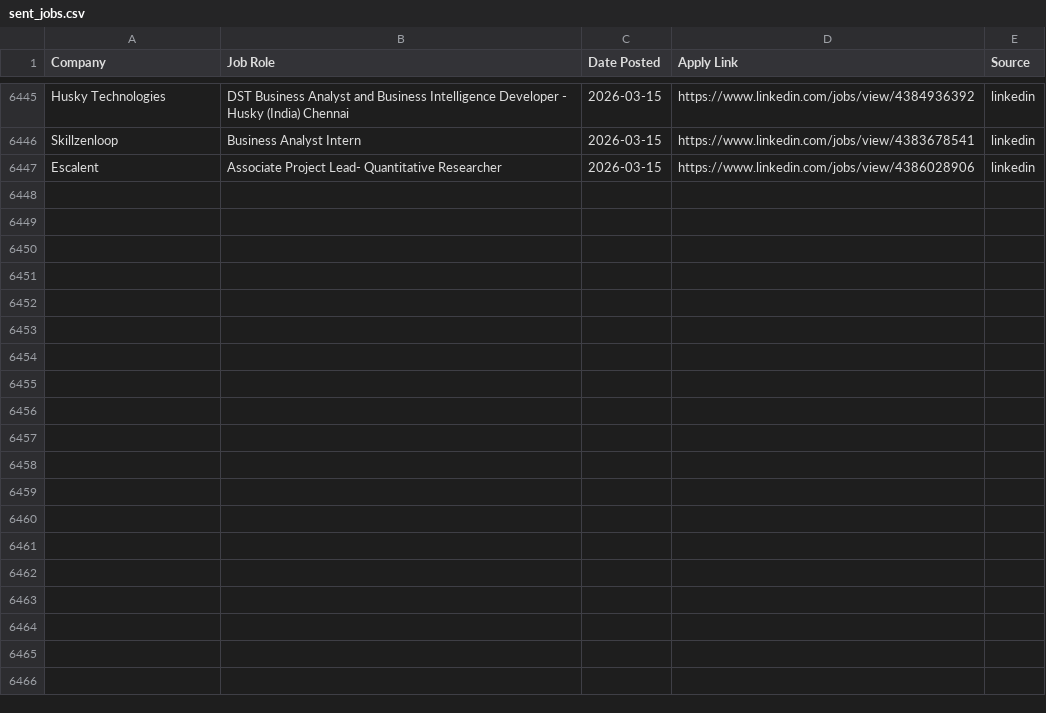
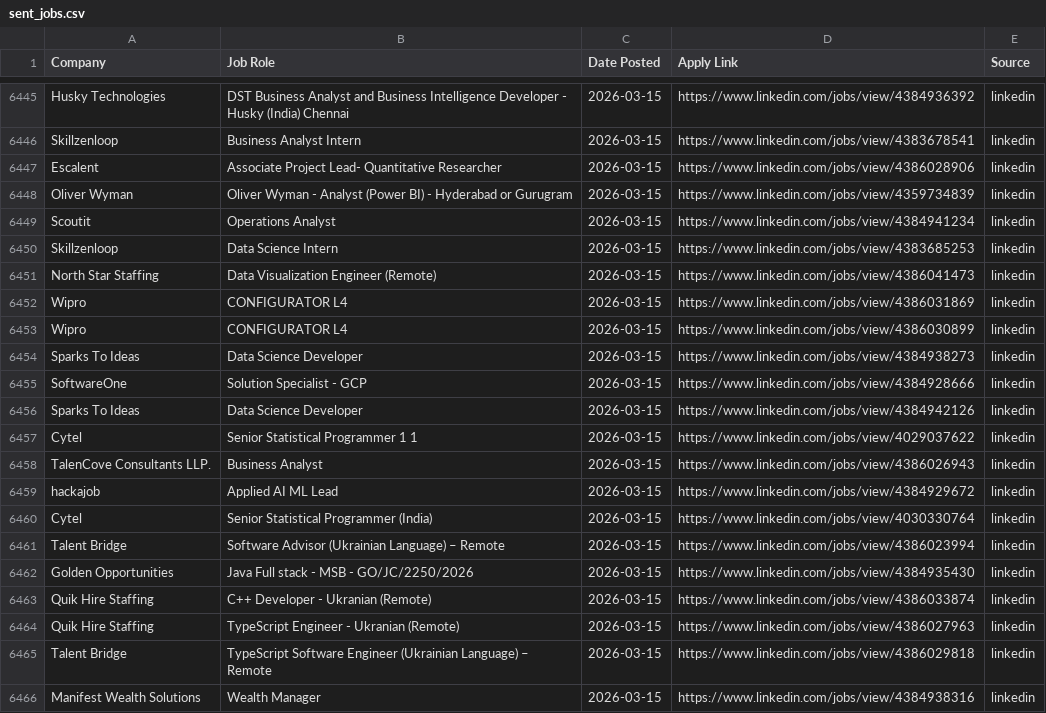
Before and after one commit to Meerghanee/ai-job-hunter, a CSV file: sent_jobs.csv, drawn as a sheet; only a part is shown, gaps mark what is left out; the diff covers the shown part only; the diff names each change by its address in the sheet, - before the commit and + after, or states it on an @@ line.

```diff
--- a/sent_jobs.csv
+++ b/sent_jobs.csv
+row 6448: Oliver Wyman | Oliver Wyman - Analyst (Power BI) - Hyderabad or Gurugram | 2026-03-15 | https://www.linkedin.com/jobs/view/4359734839 | linkedin
+row 6449: Scoutit | Operations Analyst | 2026-03-15 | https://www.linkedin.com/jobs/view/4384941234 | linkedin
+row 6450: Skillzenloop | Data Science Intern | 2026-03-15 | https://www.linkedin.com/jobs/view/4383685253 | linkedin
+row 6451: North Star Staffing | Data Visualization Engineer (Remote) | 2026-03-15 | https://www.linkedin.com/jobs/view/4386041473 | linkedin
+row 6452: Wipro | CONFIGURATOR L4 | 2026-03-15 | https://www.linkedin.com/jobs/view/4386031869 | linkedin
+row 6453: Wipro | CONFIGURATOR L4 | 2026-03-15 | https://www.linkedin.com/jobs/view/4386030899 | linkedin
+row 6454: Sparks To Ideas | Data Science Developer | 2026-03-15 | https://www.linkedin.com/jobs/view/4384938273 | linkedin
+row 6455: SoftwareOne | Solution Specialist - GCP | 2026-03-15 | https://www.linkedin.com/jobs/view/4384928666 | linkedin
+row 6456: Sparks To Ideas | Data Science Developer | 2026-03-15 | https://www.linkedin.com/jobs/view/4384942126 | linkedin
+row 6457: Cytel | Senior Statistical Programmer 1 1 | 2026-03-15 | https://www.linkedin.com/jobs/view/4029037622 | linkedin
+row 6458: TalenCove Consultants LLP. | Business Analyst | 2026-03-15 | https://www.linkedin.com/jobs/view/4386026943 | linkedin
+row 6459: hackajob | Applied AI ML Lead | 2026-03-15 | https://www.linkedin.com/jobs/view/4384929672 | linkedin
+row 6460: Cytel | Senior Statistical Programmer (India) | 2026-03-15 | https://www.linkedin.com/jobs/view/4030330764 | linkedin
+row 6461: Talent Bridge | Software Advisor (Ukrainian Language) – Remote | 2026-03-15 | https://www.linkedin.com/jobs/view/4386023994 | linkedin
+row 6462: Golden Opportunities | Java Full stack - MSB - GO/JC/2250/2026 | 2026-03-15 | https://www.linkedin.com/jobs/view/4384935430 | linkedin
+row 6463: Quik Hire Staffing | C++ Developer - Ukranian (Remote) | 2026-03-15 | https://www.linkedin.com/jobs/view/4386033874 | linkedin
+row 6464: Quik Hire Staffing | TypeScript Engineer - Ukranian (Remote) | 2026-03-15 | https://www.linkedin.com/jobs/view/4386027963 | linkedin
+row 6465: Talent Bridge | TypeScript Software Engineer (Ukrainian Language) – Remote | 2026-03-15 | https://www.linkedin.com/jobs/view/4386029818 | linkedin
+row 6466: Manifest Wealth Solutions | Wealth Manager | 2026-03-15 | https://www.linkedin.com/jobs/view/4384938316 | linkedin
```
Also changed, not shown: 19 added rows elsewhere in this file.
